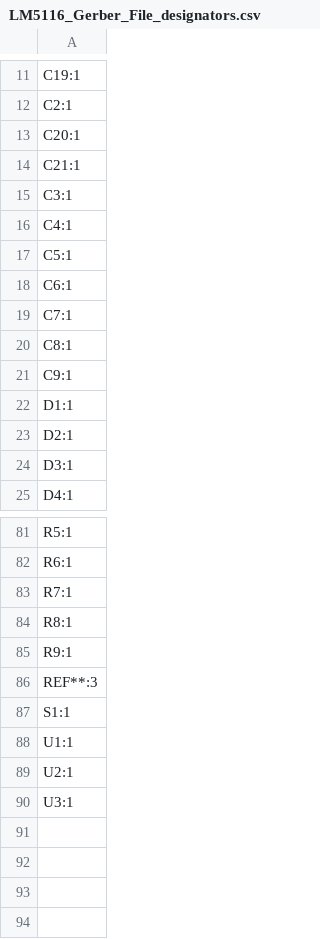
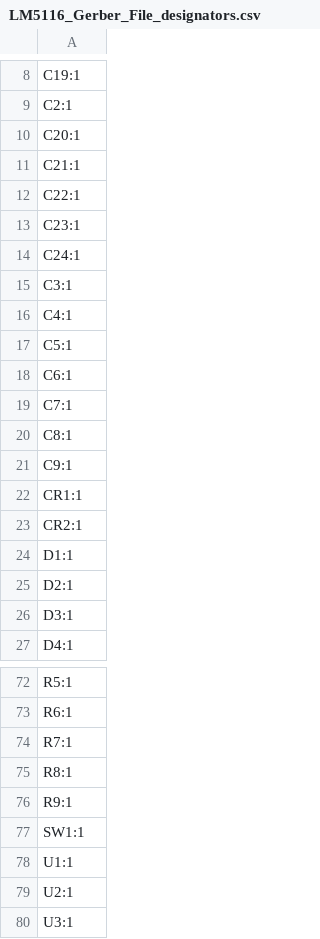
Before and after one commit to duykhoa718/My-Project, a CSV file: Ai Sipder Bot Power System/LM5116 Gerber File For JLCPCB/LM5116_Gerber_File_designators.csv, drawn as a sheet; only a part is shown, gaps mark what is left out; the diff covers the shown part only.

```diff
--- a/Ai Sipder Bot Power System/LM5116 Gerber File For JLCPCB/LM5116_Gerber_File_designators.csv
+++ b/Ai Sipder Bot Power System/LM5116 Gerber File For JLCPCB/LM5116_Gerber_File_designators.csv
@@ -14,2 +11,5 @@ C20:1
 C21:1
+C22:1
+C23:1
+C24:1
 C3:1
@@ -21,2 +21,4 @@ C8:1
 C9:1
+CR1:1
+CR2:1
 D1:1
@@ -85,4 +76,3 @@ R8:1
 R9:1
-REF**:3
-S1:1
+SW1:1
 U1:1
```
Also changed, not shown: 1 added row and 15 removed rows elsewhere in this file, Ai Sipder Bot Power System/LM5116 Gerber File For JLCPCB/LM5116_Gerber_File_bom.csv, Ai Sipder Bot Power System/LM5116 Gerber File For JLCPCB/LM5116_Gerber_File_positions.csv, 21 other files.
